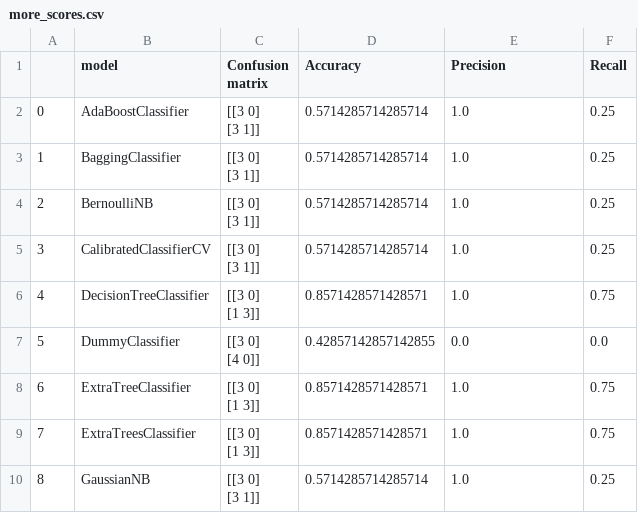
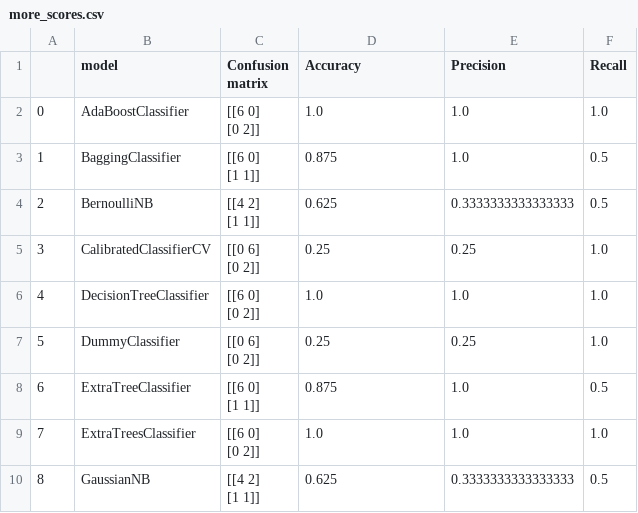
Before and after one commit to botlorien/bot-ml-images-classify, a CSV file: models scores/more_scores.csv, drawn as a sheet; only a part is shown; the diff covers the shown part only.

```diff
--- a/models scores/more_scores.csv
+++ b/models scores/more_scores.csv
@@ -1,19 +1,19 @@
 ;model;Confusion matrix;Accuracy;Precision;Recall
-0;AdaBoostClassifier;"[[3 0]
- [3 1]]";0.5714285714285714;1.0;0.25
-1;BaggingClassifier;"[[3 0]
- [3 1]]";0.5714285714285714;1.0;0.25
-2;BernoulliNB;"[[3 0]
- [3 1]]";0.5714285714285714;1.0;0.25
-3;CalibratedClassifierCV;"[[3 0]
- [3 1]]";0.5714285714285714;1.0;0.25
-4;DecisionTreeClassifier;"[[3 0]
- [1 3]]";0.8571428571428571;1.0;0.75
-5;DummyClassifier;"[[3 0]
- [4 0]]";0.42857142857142855;0.0;0.0
-6;ExtraTreeClassifier;"[[3 0]
- [1 3]]";0.8571428571428571;1.0;0.75
-7;ExtraTreesClassifier;"[[3 0]
- [1 3]]";0.8571428571428571;1.0;0.75
-8;GaussianNB;"[[3 0]
- [3 1]]";0.5714285714285714;1.0;0.25
+0;AdaBoostClassifier;"[[6 0]
+ [0 2]]";1.0;1.0;1.0
+1;BaggingClassifier;"[[6 0]
+ [1 1]]";0.875;1.0;0.5
+2;BernoulliNB;"[[4 2]
+ [1 1]]";0.625;0.3333333333333333;0.5
+3;CalibratedClassifierCV;"[[0 6]
+ [0 2]]";0.25;0.25;1.0
+4;DecisionTreeClassifier;"[[6 0]
+ [0 2]]";1.0;1.0;1.0
+5;DummyClassifier;"[[0 6]
+ [0 2]]";0.25;0.25;1.0
+6;ExtraTreeClassifier;"[[6 0]
+ [1 1]]";0.875;1.0;0.5
+7;ExtraTreesClassifier;"[[6 0]
+ [0 2]]";1.0;1.0;1.0
+8;GaussianNB;"[[4 2]
+ [1 1]]";0.625;0.3333333333333333;0.5
```
Also changed, not shown: 58 edited cells elsewhere in this file, models scores/predictions.csv, models scores/score.csv, 8 other files.
